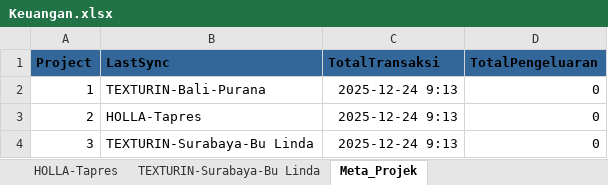
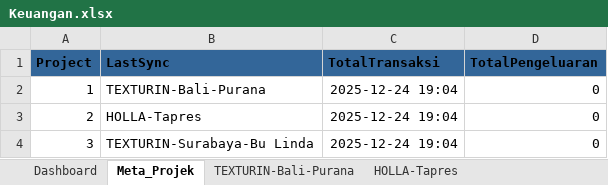
Before and after one commit to Naufalspurnomo/keuangan, an Excel workbook: Keuangan.xlsx, sheet Meta_Projek, drawn as a sheet; values as stored, in another font and other column widths than the file's, no borders; charts and pictures not drawn; the diff names each change by its address in the sheet, - before the commit and + after, or states it on an @@ line.

```diff
--- a/Keuangan.xlsx (sheet Meta_Projek)
+++ b/Keuangan.xlsx (sheet Meta_Projek)
@@ sheet tab order changed: Dashboard | Meta_Projek | TEXTURIN-Bali-Purana | HOLLA-Tapres @@
-C2:C4 (TotalTransaksi): 2025-12-24 9:13
+C2:C4 (TotalTransaksi): 2025-12-24 19:04
```
Also changed, not shown: sheet Dashboard, sheet HOLLA-Tapres, sheet TEXTURIN-Surabaya-Bu Linda, sheet TEXTURIN-Bali-Purana, charts or pictures, 1 other file.
